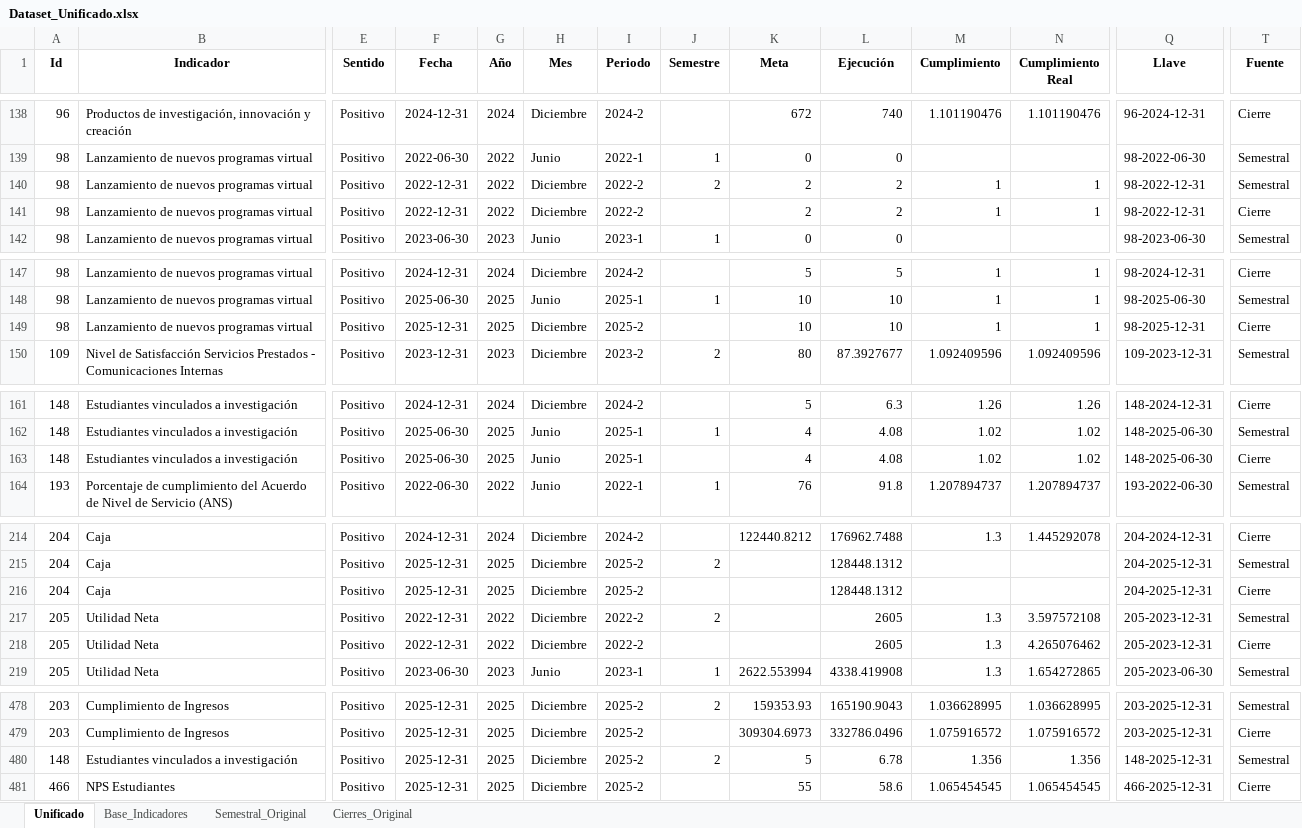
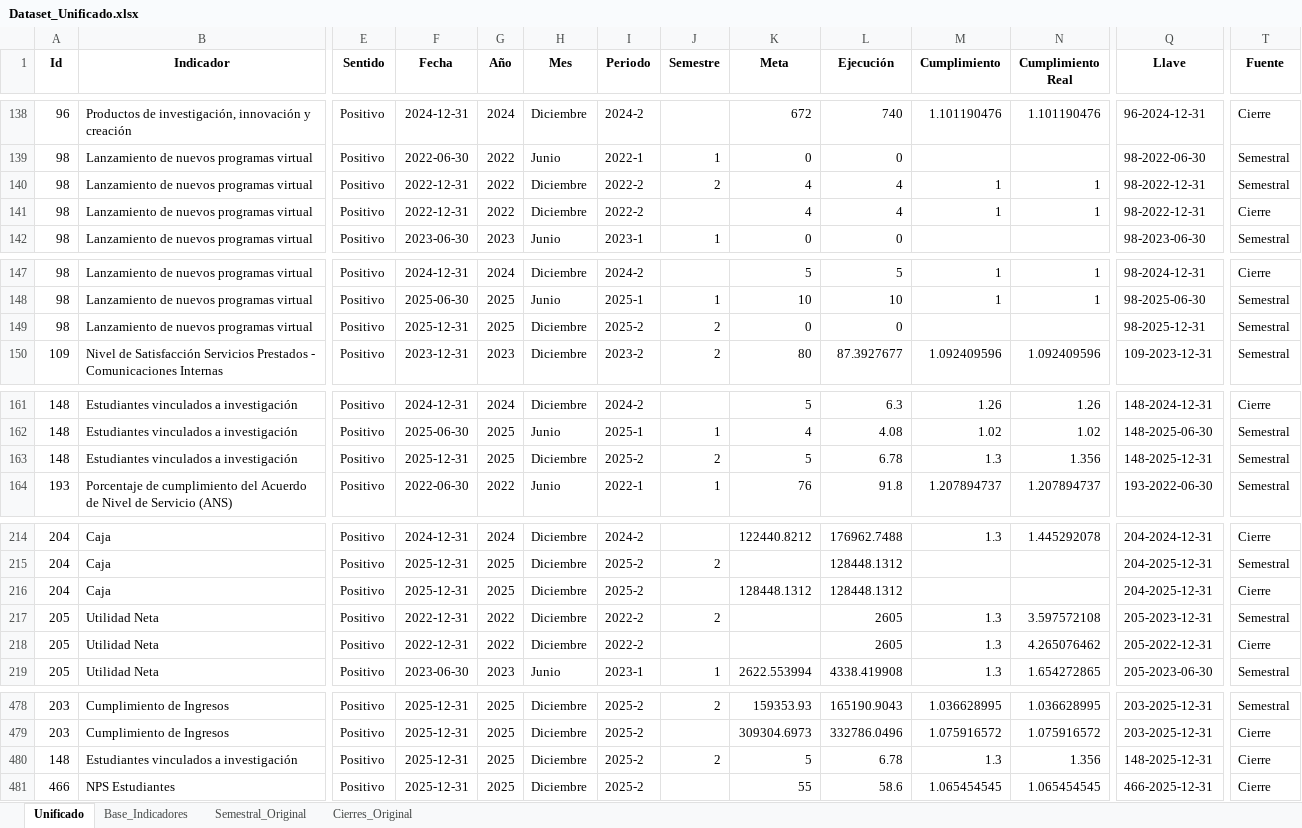
Before and after one commit to Ximena5745/PDI_2022_2025, an Excel workbook: Data/Dataset_Unificado.xlsx, sheet Unificado, drawn as a sheet; only a part is shown, gaps mark what is left out; values as stored, in another font and other column widths than the file's, no borders; the diff covers the shown part only; the diff names each change by its address in the sheet, - before the commit and + after, or states it on an @@ line.

```diff
--- a/Data/Dataset_Unificado.xlsx (sheet Unificado)
+++ b/Data/Dataset_Unificado.xlsx (sheet Unificado)
-K140:K141 (Meta): 2
+K140:K141 (Meta): 4
-L140:L141 (Ejecución): 2
+L140:L141 (Ejecución): 4
-J149 (Semestre): (empty)
+J149 (Semestre): 2
-K149 (Meta): 10
+K149 (Meta): 0
-L149 (Ejecución): 10
+L149 (Ejecución): 0
-M149 (Cumplimiento): 1
+M149 (Cumplimiento): (empty)
-N149 (Cumplimiento Real): 1
+N149 (Cumplimiento Real): (empty)
-T149 (Fuente): Cierre
+T149 (Fuente): Semestral
-F163 (Fecha): 2025-06-30
+F163 (Fecha): 2025-12-31
-H163 (Mes): Junio
+H163 (Mes): Diciembre
-I163 (Periodo): 2025-1
+I163 (Periodo): 2025-2
-J163 (Semestre): (empty)
+J163 (Semestre): 2
-K163 (Meta): 4
+K163 (Meta): 5
-L163 (Ejecución): 4.08
+L163 (Ejecución): 6.78
-M163 (Cumplimiento): 1.02
+M163 (Cumplimiento): 1.3
-N163 (Cumplimiento Real): 1.02
+N163 (Cumplimiento Real): 1.356
-Q163 (Llave): 148-2025-06-30
+Q163 (Llave): 148-2025-12-31
-T163 (Fuente): Cierre
+T163 (Fuente): Semestral
-K216 (Meta): (empty)
+K216 (Meta): 128448.1312
-Q218 (Llave): 205-2023-12-31
+Q218 (Llave): 205-2022-12-31
-M480 (Cumplimiento): 1.356
+M480 (Cumplimiento): 1.3
-T480 (Fuente): Semestral
+T480 (Fuente): Cierre
```
Also changed, not shown: 24 added rows and 3 edited cells elsewhere in this sheet, formulas that keep their value.
